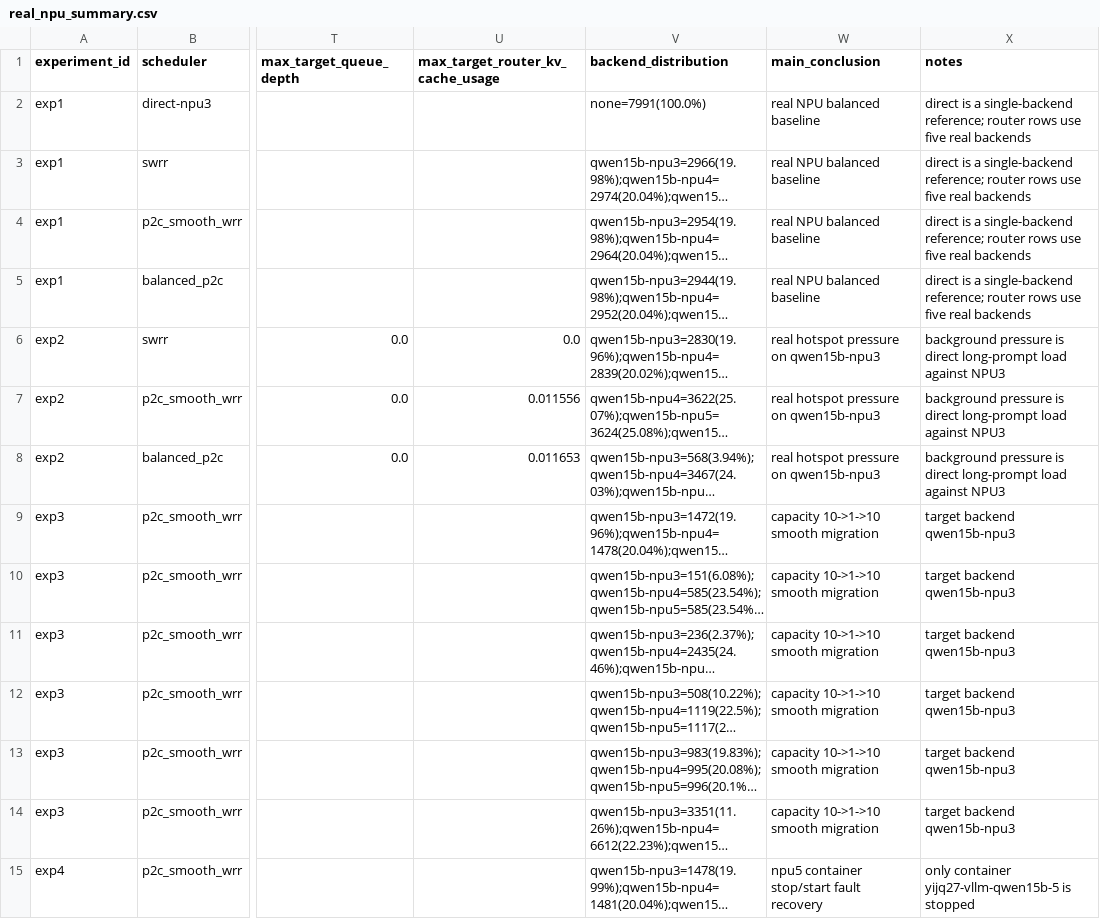
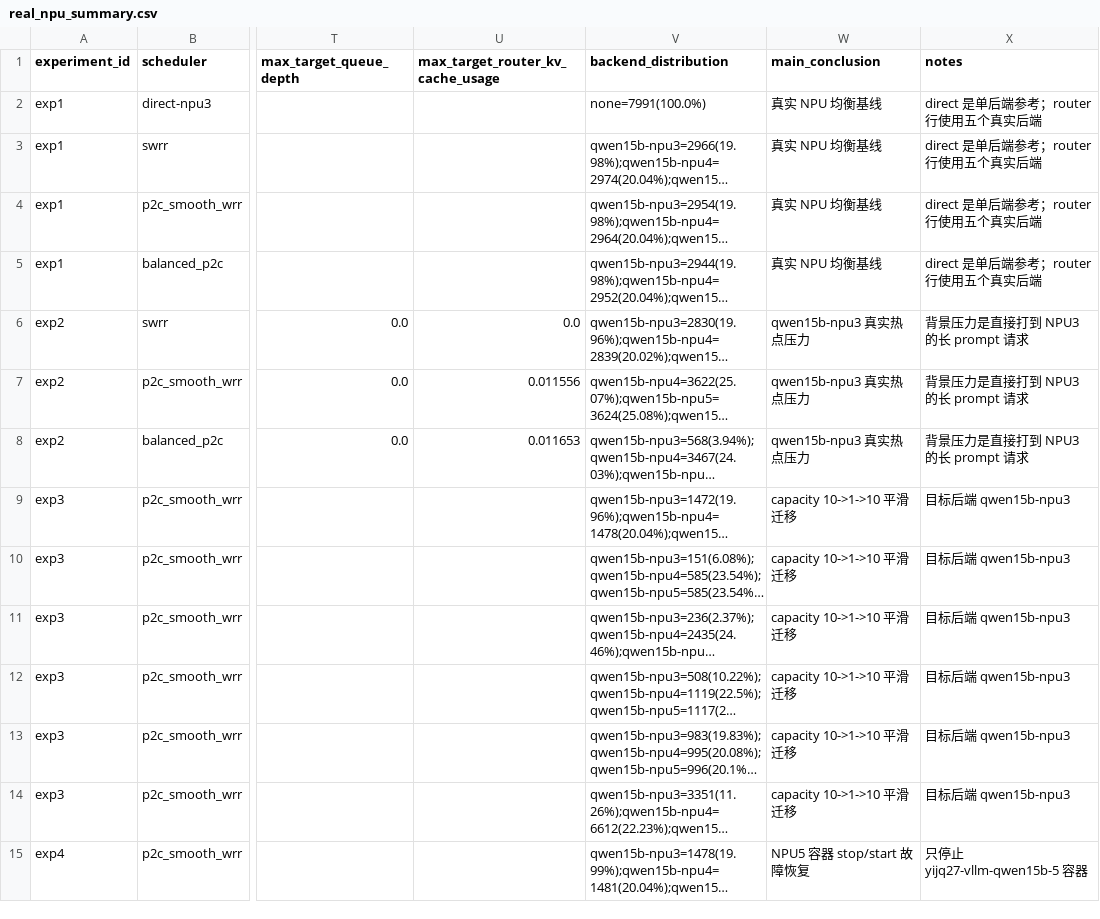
Before and after one commit to ymmyys/CCF-Network-task2, a CSV file: bench/results/formal/analysis/real_npu_summary.csv, drawn as a sheet; only a part is shown, gaps mark what is left out; long unchanged cells end in …; the diff covers the shown part only; the diff names each change by its address in the sheet, - before the commit and + after, or states it on an @@ line.

```diff
--- a/bench/results/formal/analysis/real_npu_summary.csv
+++ b/bench/results/formal/analysis/real_npu_summary.csv
-W2:W5 (main_conclusion): real NPU balanced baseline
+W2:W5 (main_conclusion): 真实 NPU 均衡基线
-X2:X5 (notes): direct is a single-backend reference; router rows use five real backends
+X2:X5 (notes): direct 是单后端参考；router 行使用五个真实后端
-W6:W8 (main_conclusion): real hotspot pressure on qwen15b-npu3
+W6:W8 (main_conclusion): qwen15b-npu3 真实热点压力
-X6:X8 (notes): background pressure is direct long-prompt load against NPU3
+X6:X8 (notes): 背景压力是直接打到 NPU3 的长 prompt 请求
-W9:W14 (main_conclusion): capacity 10->1->10 smooth migration
+W9:W14 (main_conclusion): capacity 10->1->10 平滑迁移
-X9:X14 (notes): target backend qwen15b-npu3
+X9:X14 (notes): 目标后端 qwen15b-npu3
-W15 (main_conclusion): npu5 container stop/start fault recovery
+W15 (main_conclusion): NPU5 容器 stop/start 故障恢复
-X15 (notes): only container yijq27-vllm-qwen15b-5 is stopped
+X15 (notes): 只停止 yijq27-vllm-qwen15b-5 容器
```
Also changed, not shown: 64 edited cells elsewhere in this file, 21 other files.
